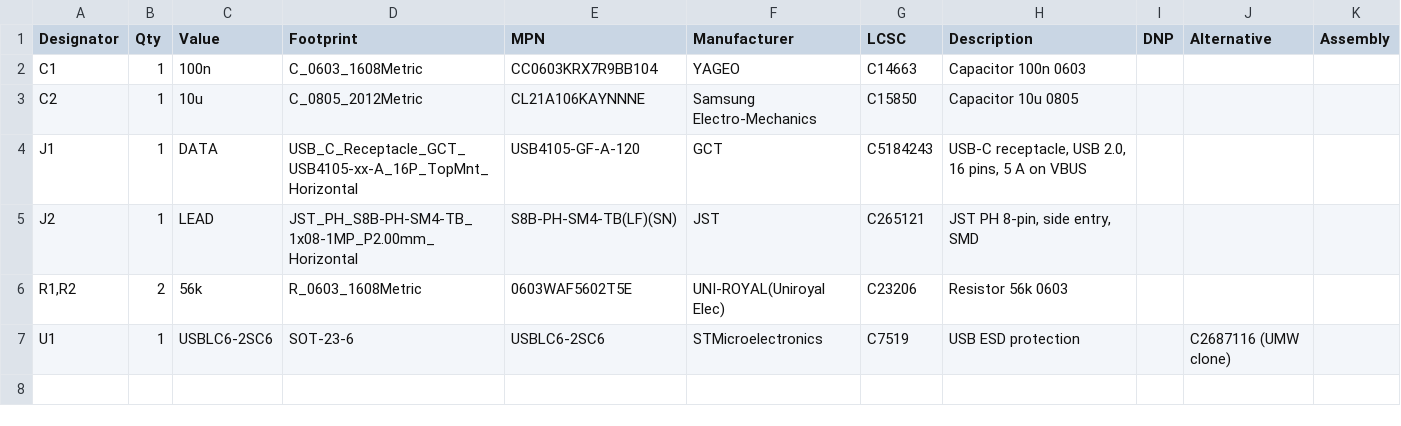
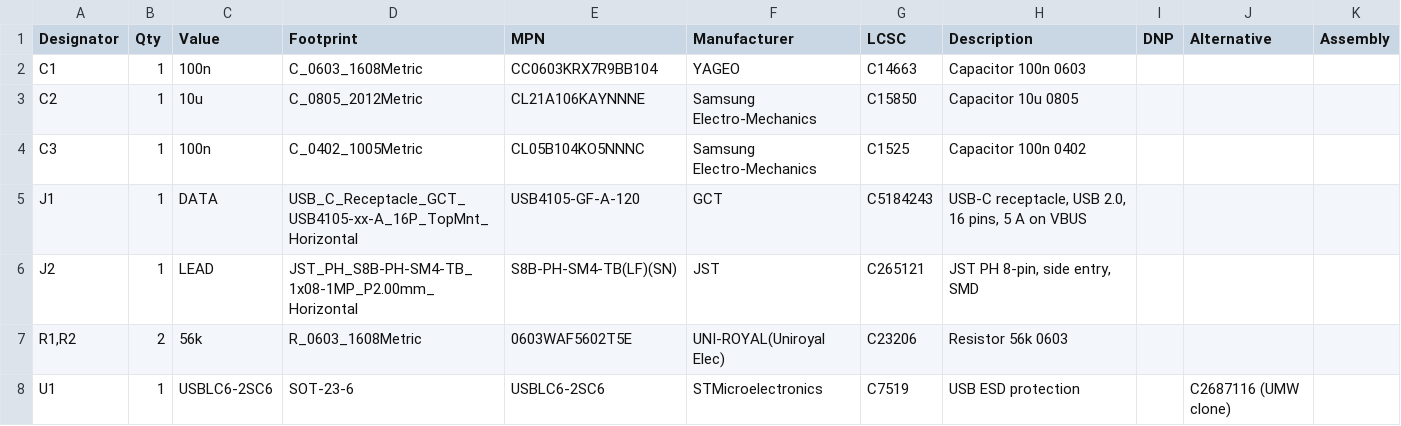
Before and after one commit to kartben/hw-testing-rack, a CSV file: electronics/data-port/data-port-bom.csv, drawn as a sheet; the diff names each change by its address in the sheet, - before the commit and + after, or states it on an @@ line.

```diff
--- a/electronics/data-port/data-port-bom.csv
+++ b/electronics/data-port/data-port-bom.csv
+row 4: C3 | 1 | 100n | C_0402_1005Metric | CL05B104KO5NNNC | Samsung Electro-Mechanics | C1525 | Capacitor 100n 0402
```
Also changed, not shown: bom/rack-bom.csv, electronics/data-port/fab/data-port-bom-jlcpcb.csv, 15 other files.
